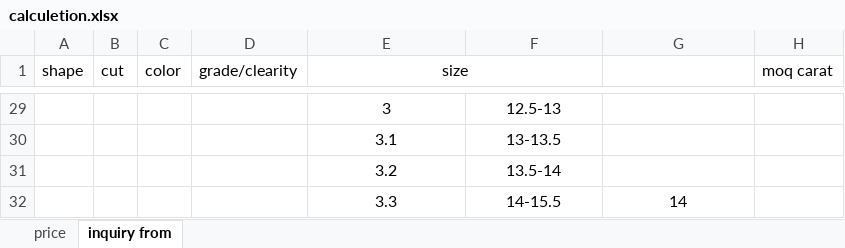
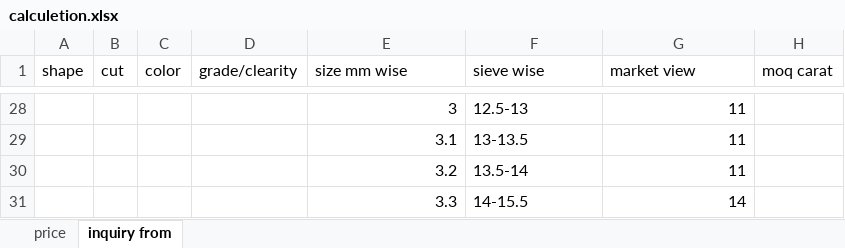
Before and after one commit to ridhammm21/J.Varshit, an Excel workbook: Content/calculetion.xlsx, sheet inquiry from, drawn as a sheet; only a part is shown, gaps mark what is left out; values as stored, in another font and other column widths than the file's, no borders; removed rows and columns are numbered as before the commit, all else as after; the diff covers the shown part only; the diff names each change by its address in the sheet, - before the commit and + after, or states it on an @@ line.

```diff
--- a/Content/calculetion.xlsx (sheet inquiry from)
+++ b/Content/calculetion.xlsx (sheet inquiry from)
-E1: size
+E1: size mm wise
-E1 alignment: center
+E1 alignment: left
-E1:F1 merged
-F1: (empty)
+F1: sieve wise
-G1: (empty)
+G1: market view
-E28:E31 alignment: center
+E28:E31 alignment: right
-F28:F31 alignment: center
+F28:F31 alignment: left
-G28:G30 (market view): (empty)
+G28:G30 (market view): 11
-G31 alignment: center
+G31 alignment: right
```
Also changed, not shown: 3 added rows, 4 removed rows, 26 edited cells, cell formats and merged cells elsewhere in this sheet, sheet price, 25 other files.
